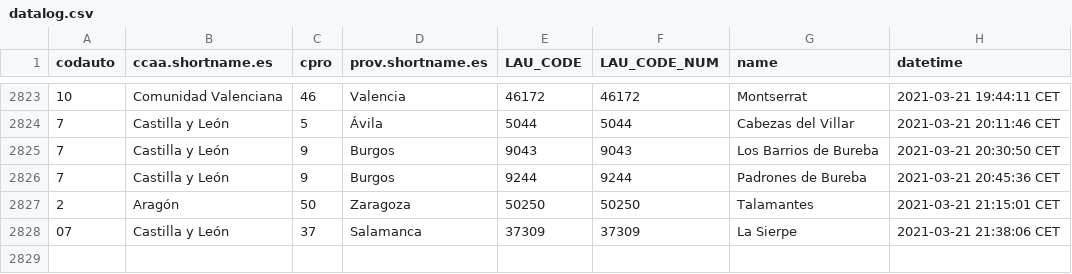
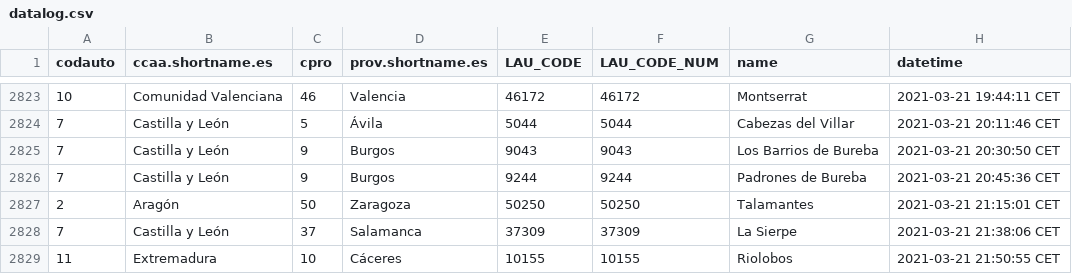
Before and after one commit to dieghernan/spain-munic-bot, a CSV file: assets/datalog.csv, drawn as a sheet; only a part is shown, gaps mark what is left out.

```diff
--- a/assets/datalog.csv
+++ b/assets/datalog.csv
@@ -2827,2 +2827,3 @@
 "2","Aragón","50","Zaragoza","50250",50250,"Talamantes","2021-03-21 21:15:01 CET"
-"07","Castilla y León","37","Salamanca","37309",37309,"La Sierpe","2021-03-21 21:38:06 CET"
+"7","Castilla y León","37","Salamanca","37309",37309,"La Sierpe","2021-03-21 21:38:06 CET"
+"11","Extremadura","10","Cáceres","10155",10155,"Riolobos","2021-03-21 21:50:55 CET"
```
Also changed, not shown: 7 other files.
